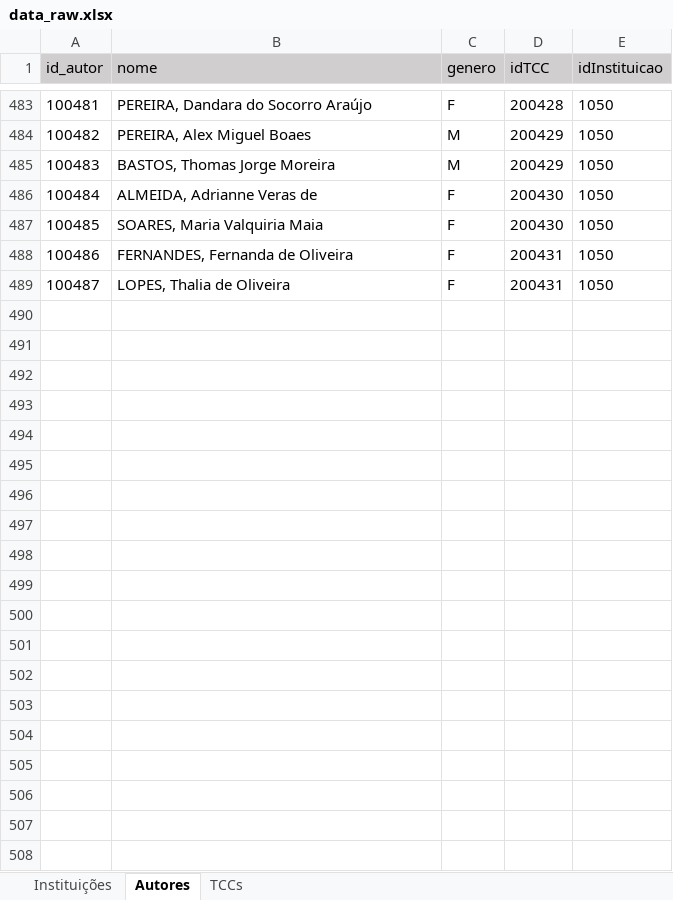
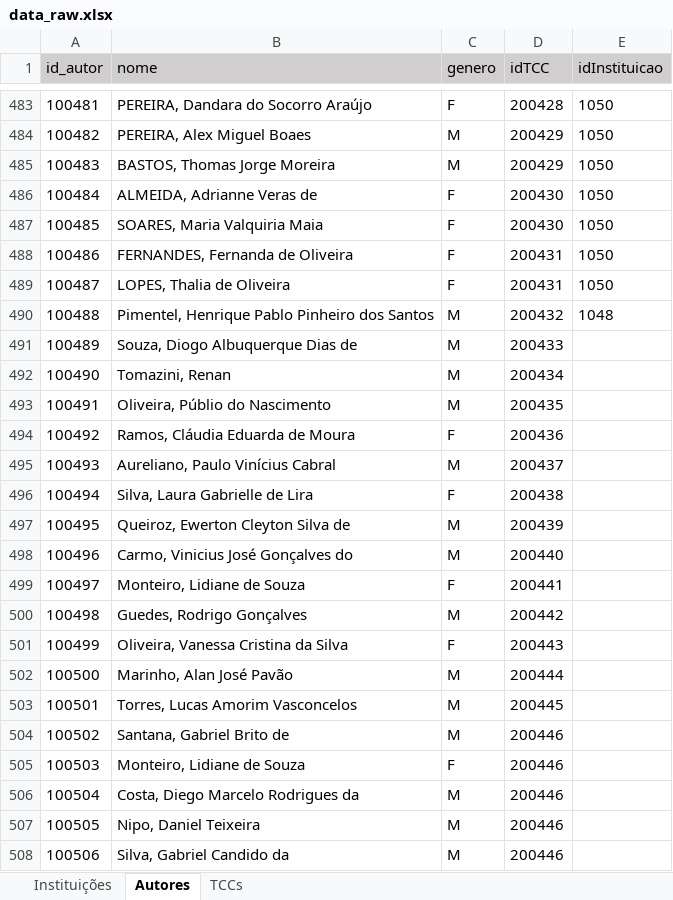
Before and after one commit to Geilsondss/Fluxo_da_Comunicacao_Cientifica_Lic_Comp, an Excel workbook: Data/data_raw.xlsx, sheet Autores, drawn as a sheet; only a part is shown, gaps mark what is left out; values as stored, in another font and other column widths than the file's, no borders; the diff covers the shown part only; the diff names each change by its address in the sheet, - before the commit and + after, or states it on an @@ line.

```diff
--- a/Data/data_raw.xlsx (sheet Autores)
+++ b/Data/data_raw.xlsx (sheet Autores)
+row 490: 100488 | Pimentel, Henrique Pablo Pinheiro dos Santos | M | 200432 | 1048
+row 491: 100489 | Souza, Diogo Albuquerque Dias de | M | 200433
+row 492: 100490 | Tomazini, Renan | M | 200434
+row 493: 100491 | Oliveira, Públio do Nascimento | M | 200435
+row 494: 100492 | Ramos, Cláudia Eduarda de Moura | F | 200436
+row 495: 100493 | Aureliano, Paulo Vinícius Cabral | M | 200437
+row 496: 100494 | Silva, Laura Gabrielle de Lira | F | 200438
+row 497: 100495 | Queiroz, Ewerton Cleyton Silva de | M | 200439
+row 498: 100496 | Carmo, Vinicius José Gonçalves do | M | 200440
+row 499: 100497 | Monteiro, Lidiane de Souza | F | 200441
+row 500: 100498 | Guedes, Rodrigo Gonçalves | M | 200442
+row 501: 100499 | Oliveira, Vanessa Cristina da Silva | F | 200443
+row 502: 100500 | Marinho, Alan José Pavão | M | 200444
+row 503: 100501 | Torres, Lucas Amorim Vasconcelos | M | 200445
+row 504: 100502 | Santana, Gabriel Brito de | M | 200446
+row 505: 100503 | Monteiro, Lidiane de Souza | F | 200446
+row 506: 100504 | Costa, Diego Marcelo Rodrigues da | M | 200446
+row 507: 100505 | Nipo, Daniel Teixeira | M | 200446
+row 508: 100506 | Silva, Gabriel Candido da | M | 200446
```
Also changed, not shown: 9 added rows elsewhere in this sheet, sheet TCCs.
